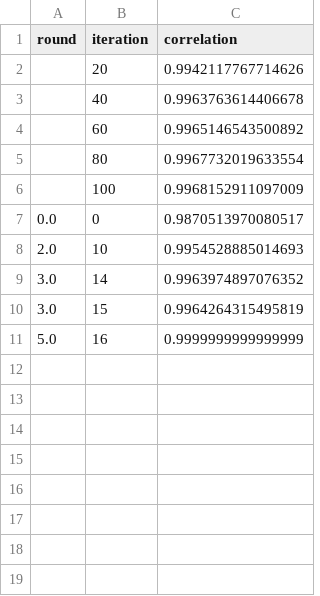
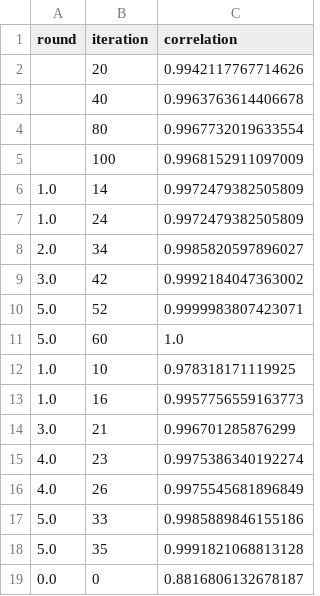
Before and after one commit to karthick-yes/rlhf-hybrid-capstone, a CSV file: diagnostics_recovered/reward_correlations_recovered.csv, drawn as a sheet.

```diff
--- a/diagnostics_recovered/reward_correlations_recovered.csv
+++ b/diagnostics_recovered/reward_correlations_recovered.csv
@@ -3,9 +3,17 @@ round,iteration,correlation
 ,40,0.9963763614406678
-,60,0.9965146543500892
 ,80,0.9967732019633554
 ,100,0.9968152911097009
-0.0,0,0.9870513970080517
-2.0,10,0.9954528885014693
-3.0,14,0.9963974897076352
-3.0,15,0.9964264315495819
-5.0,16,0.9999999999999999
+1.0,14,0.9972479382505809
+1.0,24,0.9972479382505809
+2.0,34,0.9985820597896027
+3.0,42,0.9992184047363002
+5.0,52,0.9999983807423071
+5.0,60,1.0
+1.0,10,0.978318171119925
+1.0,16,0.9957756559163773
+3.0,21,0.996701285876299
+4.0,23,0.9975386340192274
+4.0,26,0.9975545681896849
+5.0,33,0.9985889846155186
+5.0,35,0.9991821068813128
+0.0,0,0.8816806132678187
```
Also changed, not shown: diagnostics_recovered/dual_agent_stats_recovered.csv, diagnostics_recovered/query_log_recovered.csv, 12 other files.
